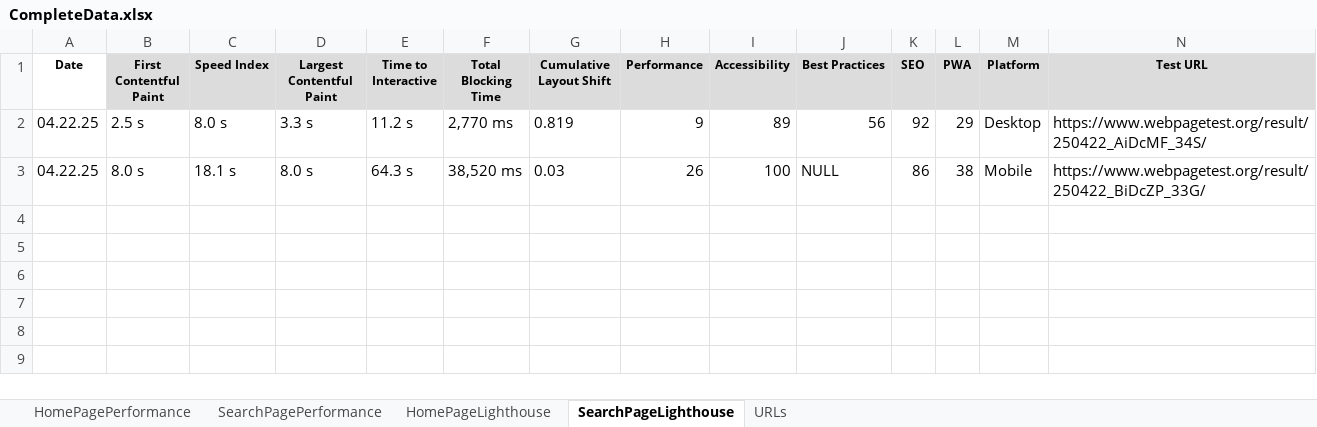
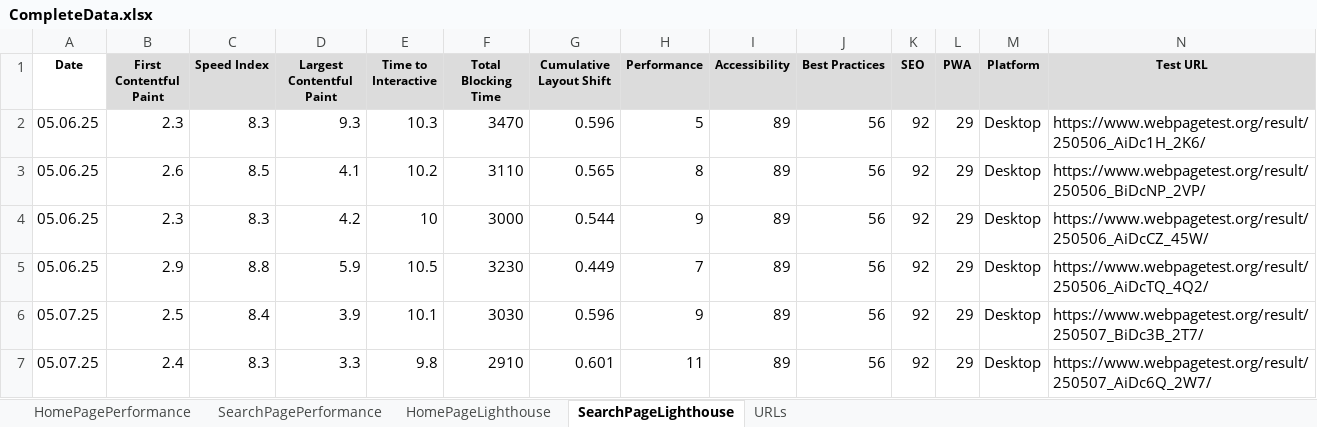
Before and after one commit to nitishkumar2010/WPTAPIAutomation, an Excel workbook: Parameters/CompleteData.xlsx, sheet SearchPageLighthouse, drawn as a sheet; values as stored, in another font and other column widths than the file's, no borders; removed rows and columns are numbered as before the commit, all else as after; the diff names each change by its address in the sheet, - before the commit and + after, or states it on an @@ line.

```diff
--- a/Parameters/CompleteData.xlsx (sheet SearchPageLighthouse)
+++ b/Parameters/CompleteData.xlsx (sheet SearchPageLighthouse)
+row 2: 05.06.25 | 2.3 | 8.3 | 9.3 | 10.3 | 3470 | 0.596 | 5 | 89 | 56 | 92 | 29 | Desktop | https://www.webpagetest.org/result/250506_AiDc1H_2K6/
+row 3: 05.06.25 | 2.6 | 8.5 | 4.1 | 10.2 | 3110 | 0.565 | 8 | 89 | 56 | 92 | 29 | Desktop | https://www.webpagetest.org/result/250506_BiDcNP_2VP/
+row 4: 05.06.25 | 2.3 | 8.3 | 4.2 | 10 | 3000 | 0.544 | 9 | 89 | 56 | 92 | 29 | Desktop | https://www.webpagetest.org/result/250506_AiDcCZ_45W/
+row 5: 05.06.25 | 2.9 | 8.8 | 5.9 | 10.5 | 3230 | 0.449 | 7 | 89 | 56 | 92 | 29 | Desktop | https://www.webpagetest.org/result/250506_AiDcTQ_4Q2/
-A6 (Date): 04.22.25
+A6 (Date): 05.07.25
-B6 (First Contentful Paint): 2.5 s
+B6 (First Contentful Paint): 2.5
-C6 (Speed Index): 8.0 s
+C6 (Speed Index): 8.4
-D6 (Largest Contentful Paint): 3.3 s
+D6 (Largest Contentful Paint): 3.9
-E6 (Time to Interactive): 11.2 s
+E6 (Time to Interactive): 10.1
-F6 (Total Blocking Time): 2,770 ms
+F6 (Total Blocking Time): 3030
-G6 (Cumulative Layout Shift): 0.819
+G6 (Cumulative Layout Shift): 0.596
-N6 (Test URL): https://www.webpagetest.org/result/250422_AiDcMF_34S/
+N6 (Test URL): https://www.webpagetest.org/result/250507_BiDc3B_2T7/
-row 3: 04.22.25 | 8.0 s | 18.1 s | 8.0 s | 64.3 s | 38,520 ms | 0.03 | 26 | 100 | NULL | 86 | 38 | Mobile | https://www.webpagetest.org/result/250422_BiDcZP_33G/
+row 7: 05.07.25 | 2.4 | 8.3 | 3.3 | 9.8 | 2910 | 0.601 | 11 | 89 | 56 | 92 | 29 | Desktop | https://www.webpagetest.org/result/250507_AiDc6Q_2W7/
```
Also changed, not shown: sheet SearchPagePerformance, sheet HomePagePerformance, sheet HomePageLighthouse, 7 other files.
